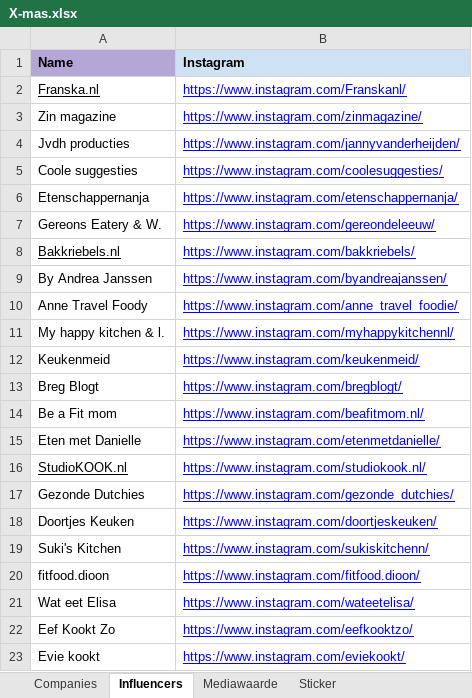
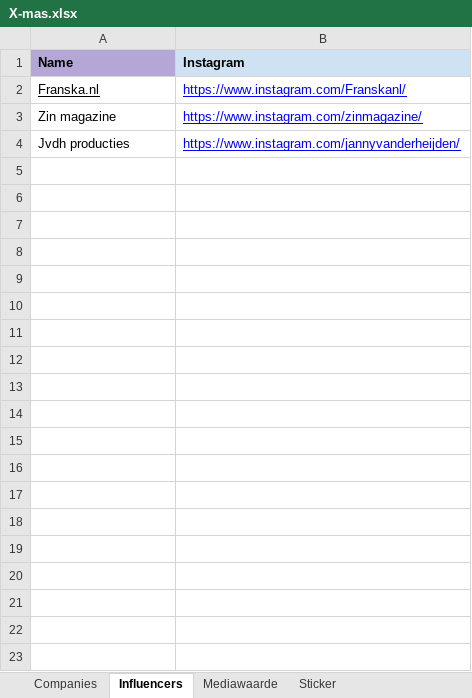
Before and after one commit to Ivenaccip/Instanavigation, an Excel workbook: X-mas.xlsx, sheet Influencers, drawn as a sheet; only a part is shown; values as stored, in another font and other column widths than the file's, no borders; charts and pictures not drawn; the diff covers the shown part only; the diff names each change by its address in the sheet, - before the commit and + after, or states it on an @@ line.

```diff
--- a/X-mas.xlsx (sheet Influencers)
+++ b/X-mas.xlsx (sheet Influencers)
-row 5: Coole suggesties | https://www.instagram.com/coolesuggesties/
-row 6: Etenschappernanja | https://www.instagram.com/etenschappernanja/
-row 7: Gereons Eatery & W. | https://www.instagram.com/gereondeleeuw/
-row 8: Bakkriebels.nl | https://www.instagram.com/bakkriebels/
-row 9: By Andrea Janssen | https://www.instagram.com/byandreajanssen/
-row 10: Anne Travel Foody | https://www.instagram.com/anne_travel_foodie/
-row 11: My happy kitchen & l. | https://www.instagram.com/myhappykitchennl/
-row 12: Keukenmeid | https://www.instagram.com/keukenmeid/
-row 13: Breg Blogt | https://www.instagram.com/bregblogt/
-row 14: Be a Fit mom | https://www.instagram.com/beafitmom.nl/
-row 15: Eten met Danielle | https://www.instagram.com/etenmetdanielle/
-row 16: StudioKOOK.nl | https://www.instagram.com/studiokook.nl/
-row 17: Gezonde Dutchies | https://www.instagram.com/gezonde_dutchies/
-row 18: Doortjes Keuken | https://www.instagram.com/doortjeskeuken/
-row 19: Suki's Kitchen | https://www.instagram.com/sukiskitchenn/
-row 20: fitfood.dioon | https://www.instagram.com/fitfood.dioon/
-row 21: Wat eet Elisa | https://www.instagram.com/wateetelisa/
-row 22: Eef Kookt Zo | https://www.instagram.com/eefkooktzo/
-row 23: Evie kookt | https://www.instagram.com/eviekookt/
```
Also changed, not shown: 101 removed rows elsewhere in this sheet, 10 other files.
